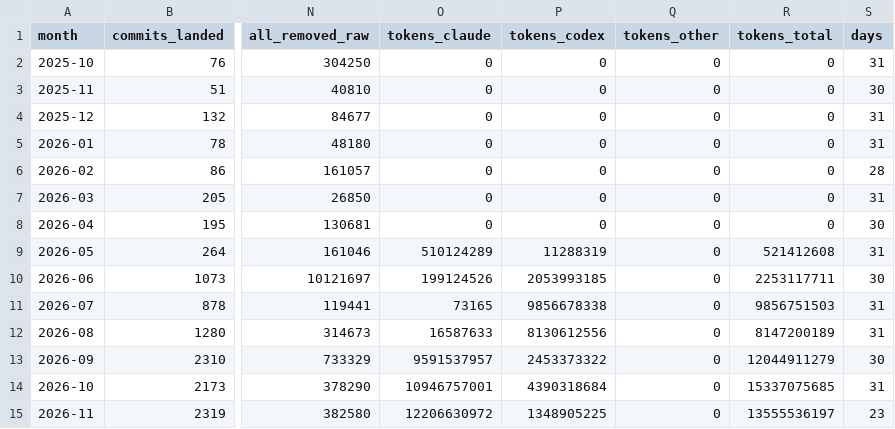
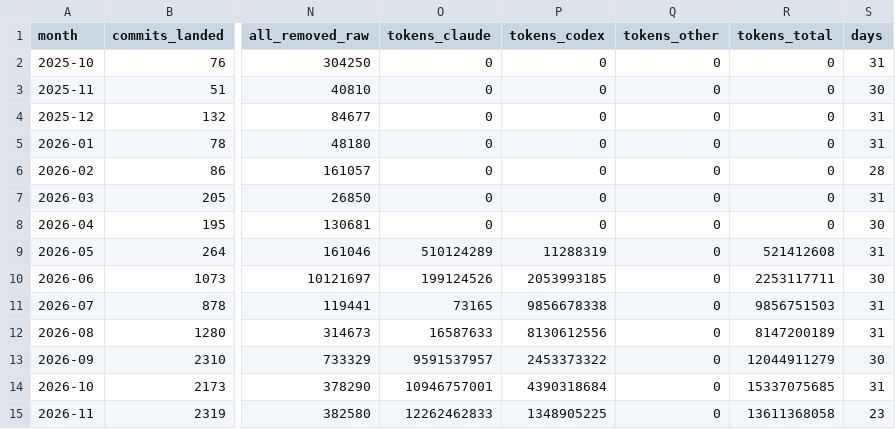
Before and after one commit to chimera-defi/chimericlabs-llc, a CSV file: research/token-usage/monthly.csv, drawn as a sheet; only a part is shown, gaps mark what is left out; the diff names each change by its address in the sheet, - before the commit and + after, or states it on an @@ line.

```diff
--- a/research/token-usage/monthly.csv
+++ b/research/token-usage/monthly.csv
-O15 (tokens_claude): 12206630972
+O15 (tokens_claude): 12262462833
-R15 (tokens_total): 13555536197
+R15 (tokens_total): 13611368058
```
Also changed, not shown: research/token-usage/daily.csv, 8 other files.
